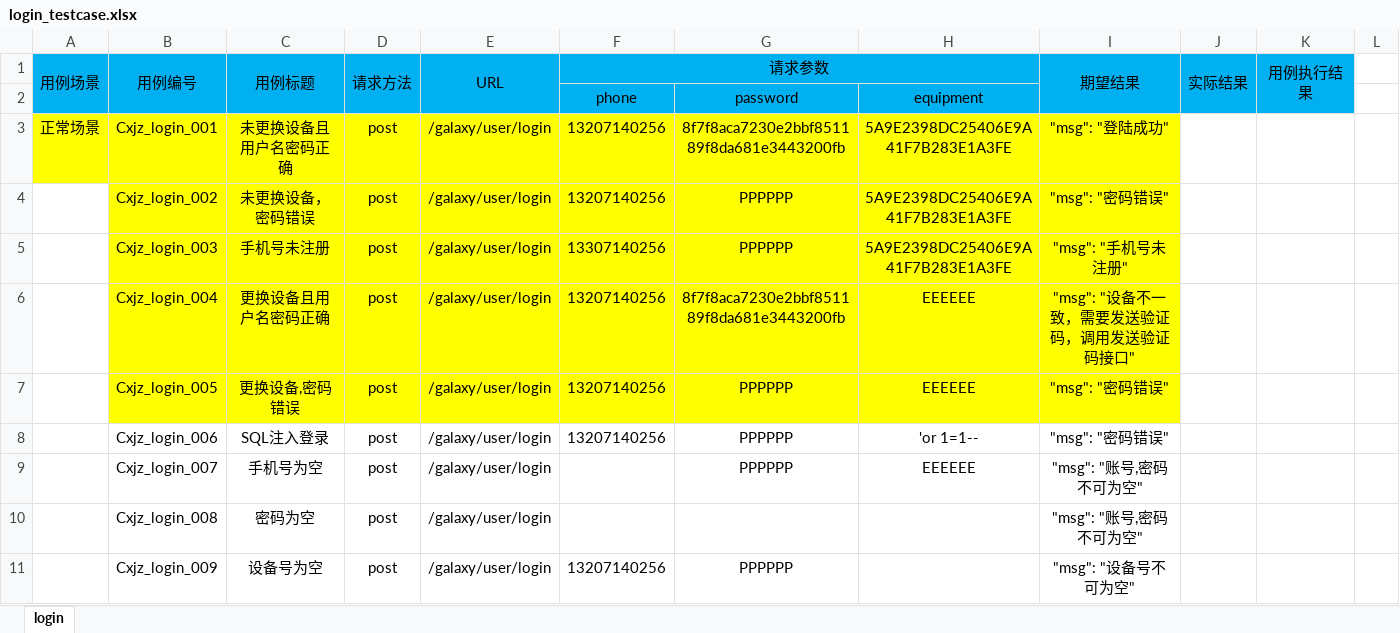
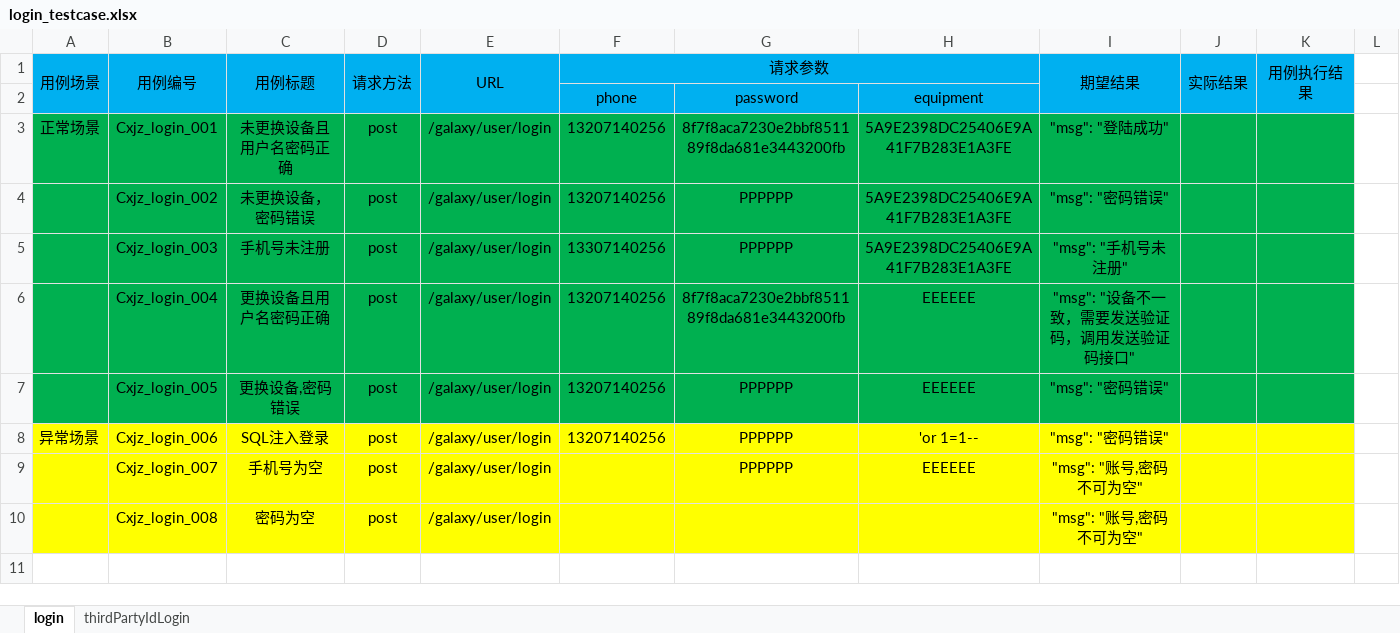
Before and after one commit to calvinxuman/python_test, an Excel workbook: test_api/test_case/login_testcase.xlsx, sheet login, drawn as a sheet; only a part is shown; values as stored, in another font and other column widths than the file's, no borders; rows hold the shown columns only; the diff names each change by its address in the sheet, - before the commit and + after, or states it on an @@ line.

```diff
--- a/test_api/test_case/login_testcase.xlsx (sheet login)
+++ b/test_api/test_case/login_testcase.xlsx (sheet login)
+sheet tab: thirdPartyIdLogin
-A3:I3 fill: #FFFF00
+A3:I3 fill: #00B050
-J3:K7 fill: none
+J3:K7 fill: #00B050
-A4:A7 fill: none
+A4:A7 fill: #00B050
-B4:I7 fill: #FFFF00
+B4:I7 fill: #00B050
-A8 (用例场景): (empty)
+A8 (用例场景): 异常场景
-A8:K10 fill: none
+A8:K10 fill: #FFFF00
-row 11:  | Cxjz_login_009 | 设备号为空 | post | /galaxy/user/login | 13207140256 | PPPPPP |  | "msg": "设备号不可为空"
```
Also changed, not shown: 2 other files.
